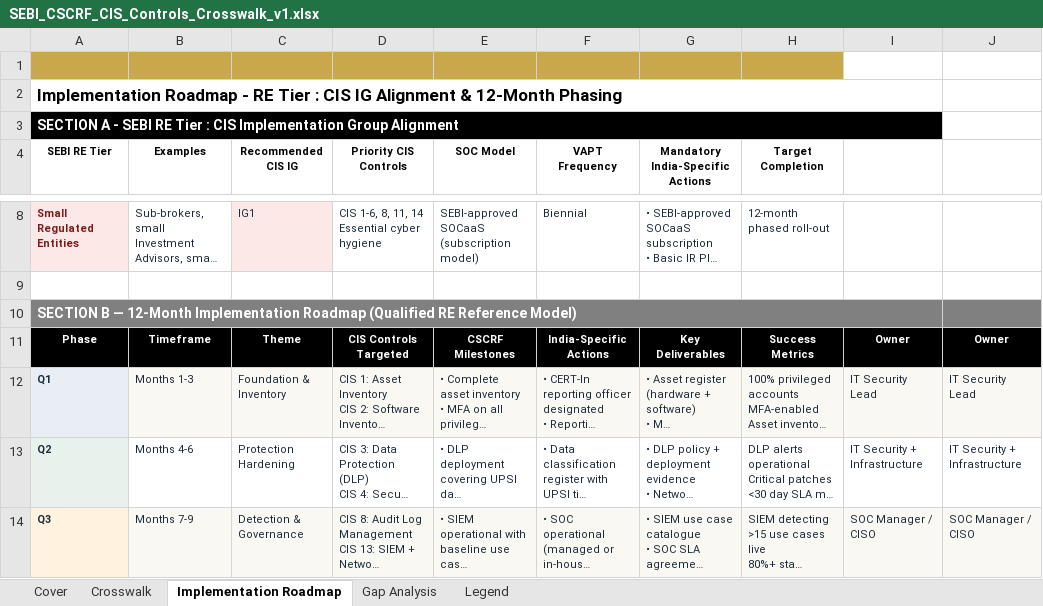
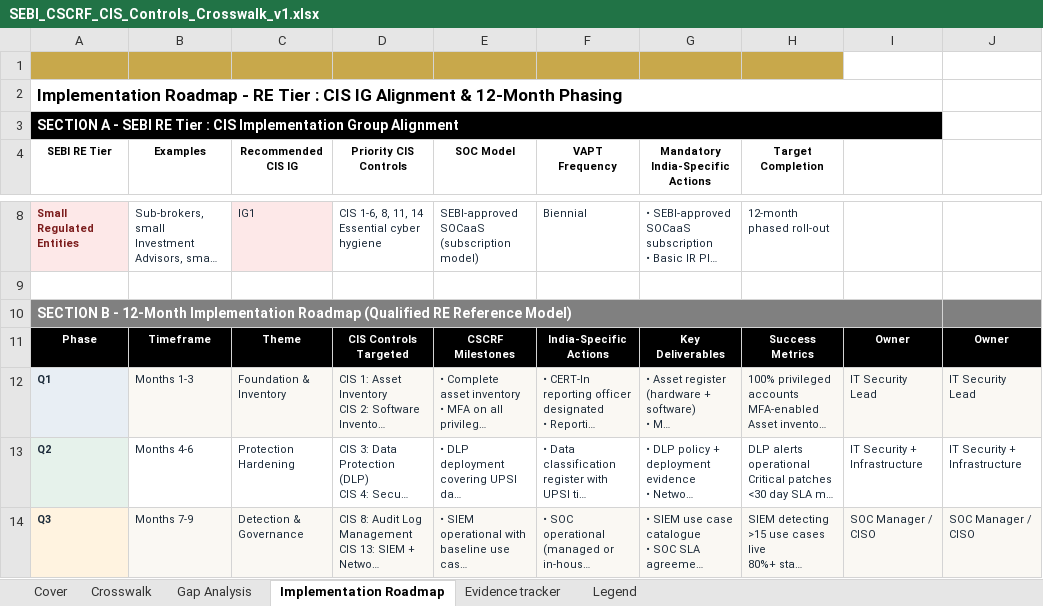
Before and after one commit to Phishblockr/CSCRF, an Excel workbook: SEBI_CSCRF_CIS_Controls_Crosswalk_v1.xlsx, sheet Implementation Roadmap, drawn as a sheet; only a part is shown, gaps mark what is left out; long unchanged cells end in …; values as stored, in another font and other column widths than the file's, no borders; the diff names each change by its address in the sheet, - before the commit and + after, or states it on an @@ line.

Commit message:
Added Cover and Evidence tracker (Needs working)

```diff
--- a/SEBI_CSCRF_CIS_Controls_Crosswalk_v1.xlsx (sheet Implementation Roadmap)
+++ b/SEBI_CSCRF_CIS_Controls_Crosswalk_v1.xlsx (sheet Implementation Roadmap)
+sheet tab: Evidence tracker
@@ sheet tab order changed: Cover | Crosswalk | Gap Analysis | Implementation Roadmap | Evidence tracker | Legend @@
-A10 (SEBI RE Tier): SECTION B — 12-Month Implementation…
+A10 (SEBI RE Tier): SECTION B - 12-Month Implementation…
```
Also changed, not shown: sheet Cover, sheet Crosswalk, sheet Legend.
